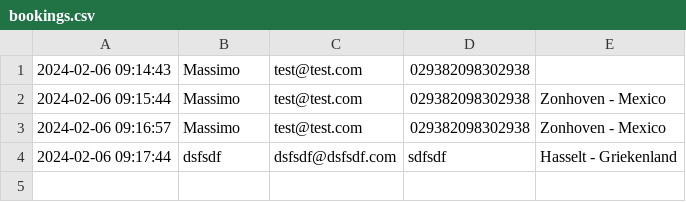
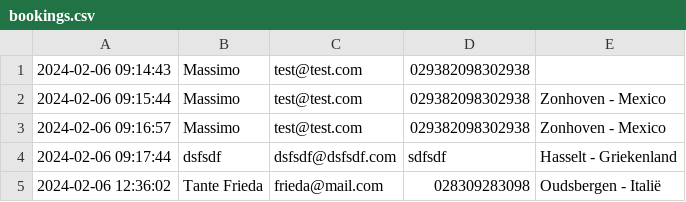
Before and after one commit to mdenitti/phpbasic, a CSV file: oefthema/bookings.csv, drawn as a sheet; the diff names each change by its address in the sheet, - before the commit and + after, or states it on an @@ line.

```diff
--- a/oefthema/bookings.csv
+++ b/oefthema/bookings.csv
+row 5: 2024-02-06 12:36:02 | Tante Frieda | frieda@mail.com | 028309283098 | Oudsbergen - Italië
```
Also changed, not shown: 1 other file.
